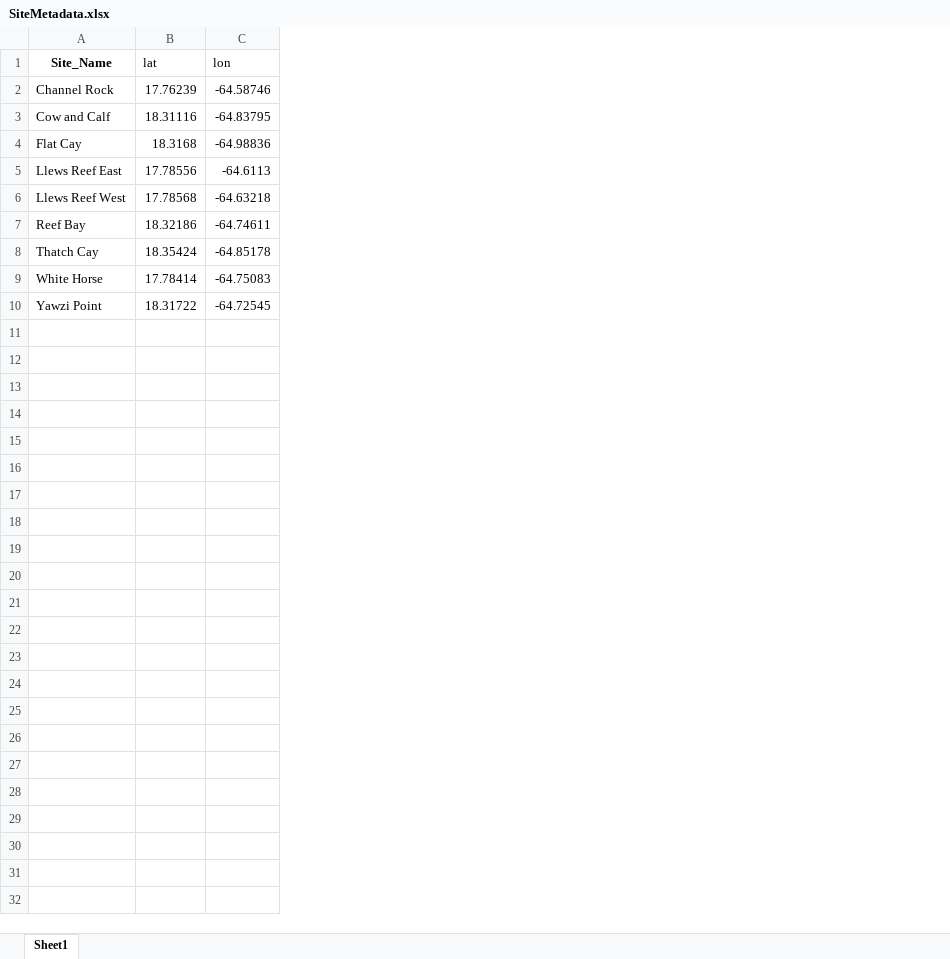
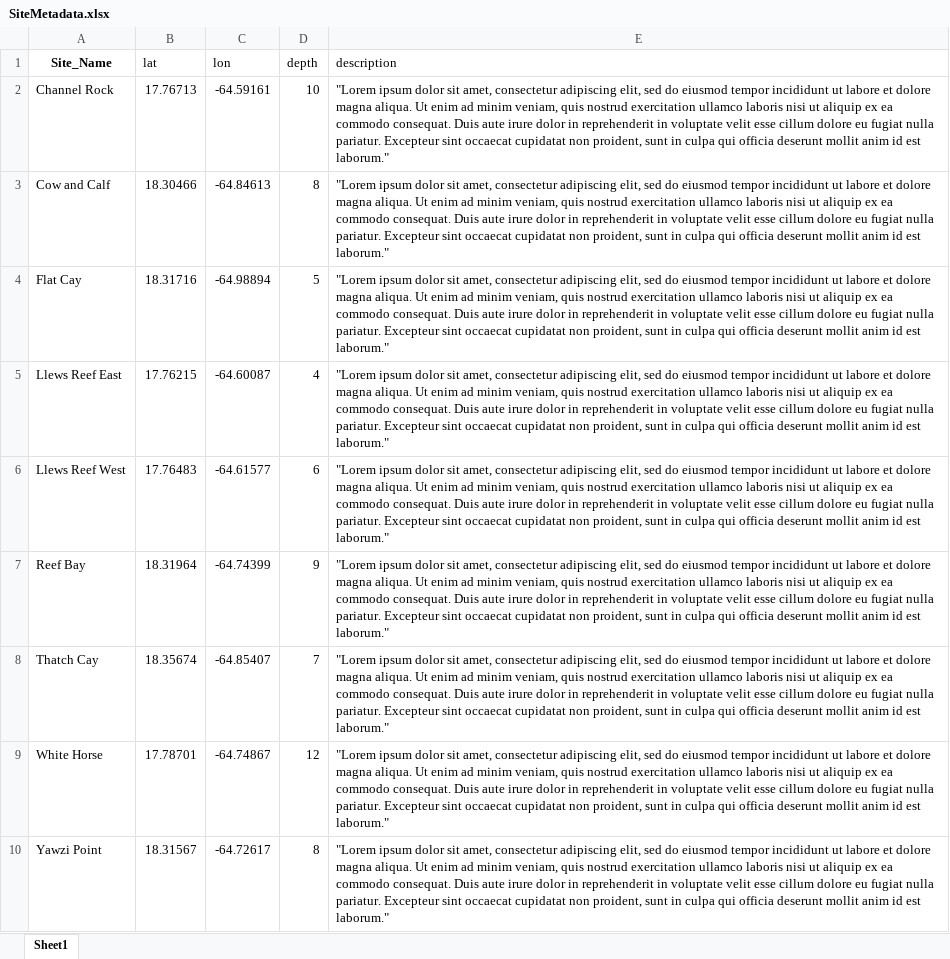
Before and after one commit to jeremiaheb/acropora-monitoring-program, an Excel workbook: data/SiteMetadata.xlsx, sheet Sheet1, drawn as a sheet; values as stored, in another font and other column widths than the file's, no borders; the diff names each change by its address in the sheet, - before the commit and + after, or states it on an @@ line.

```diff
--- a/data/SiteMetadata.xlsx (sheet Sheet1)
+++ b/data/SiteMetadata.xlsx (sheet Sheet1)
+column D (depth), rows 2-10: 10 | 8 | 5 | 4 | 6 | 9 | 7 | 12 | 8
+column E (description), rows 2-10: all "Lorem ipsum dolor sit amet, consectetur adipiscing elit, sed do eiusmod tempor incididunt ut labore et dolore magna aliqua. Ut enim ad minim veniam, quis nostrud exercitation ullamco laboris nisi ut aliquip ex ea commodo consequat. Duis aute irure dolor in reprehenderit in voluptate velit esse cillum dolore eu fugiat nulla pariatur. Excepteur sint occaecat cupidatat non proident, sunt in culpa qui officia deserunt mollit anim id est laborum."
-B2 (lat): 17.76239
+B2 (lat): 17.76713
-C2 (lon): -64.58746
+C2 (lon): -64.59161
-B3 (lat): 18.31116
+B3 (lat): 18.30466
-C3 (lon): -64.83795
+C3 (lon): -64.84613
-B4 (lat): 18.3168
+B4 (lat): 18.31716
-C4 (lon): -64.98836
+C4 (lon): -64.98894
-B5 (lat): 17.78556
+B5 (lat): 17.76215
-C5 (lon): -64.6113
+C5 (lon): -64.60087
-B6 (lat): 17.78568
+B6 (lat): 17.76483
-C6 (lon): -64.63218
+C6 (lon): -64.61577
-B7 (lat): 18.32186
+B7 (lat): 18.31964
-C7 (lon): -64.74611
+C7 (lon): -64.74399
-B8 (lat): 18.35424
+B8 (lat): 18.35674
-C8 (lon): -64.85178
+C8 (lon): -64.85407
-B9 (lat): 17.78414
+B9 (lat): 17.78701
-C9 (lon): -64.75083
+C9 (lon): -64.74867
-B10 (lat): 18.31722
+B10 (lat): 18.31567
-C10 (lon): -64.72545
+C10 (lon): -64.72617
```
Also changed, not shown: 54 other files.
